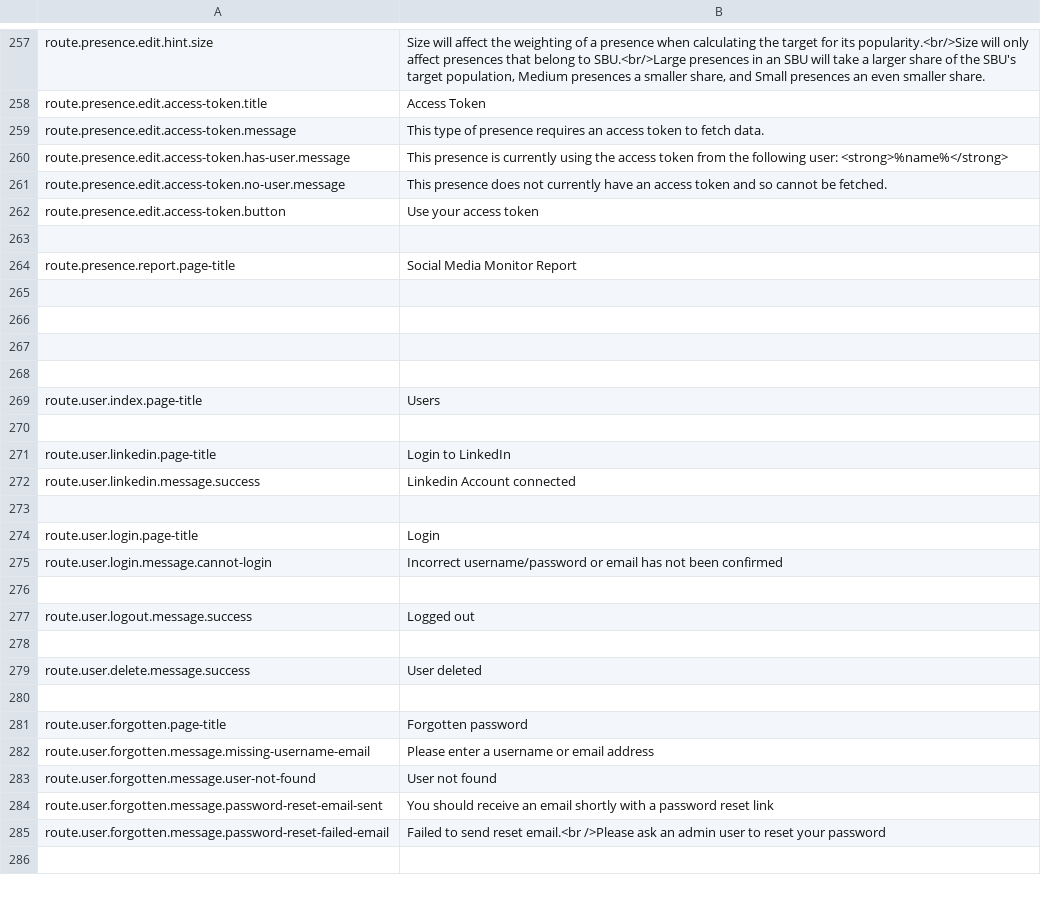
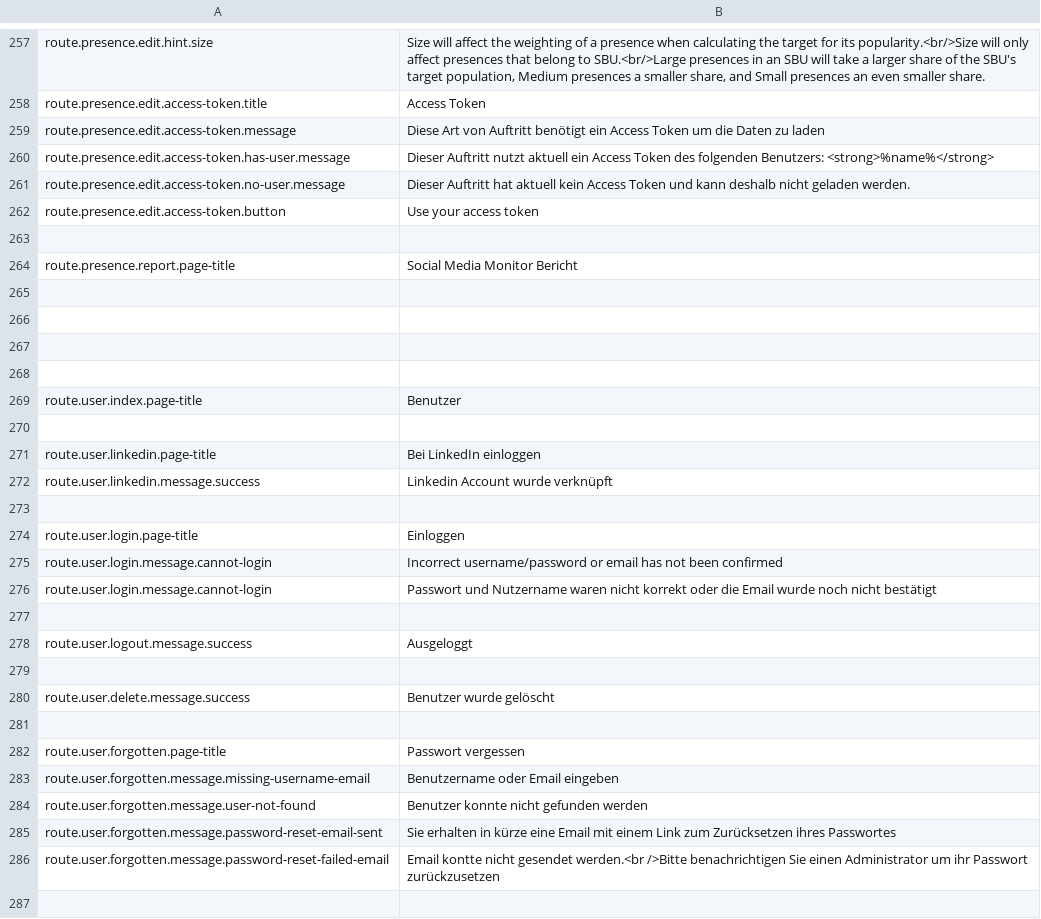
Before and after one commit to outlandishideas/social-monitor, a CSV file: languages/lang.de.csv, drawn as a sheet; only a part is shown, gaps mark what is left out; the diff covers the shown part only.

```diff
--- a/languages/lang.de.csv
+++ b/languages/lang.de.csv
@@ -258,8 +258,8 @@
 "route.presence.edit.access-token.title";"Access Token"
-"route.presence.edit.access-token.message";"This type of presence requires an access token to fetch data."
-"route.presence.edit.access-token.has-user.message";"This presence is currently using the access token from the following user: <strong>%name%</strong>"
-"route.presence.edit.access-token.no-user.message";"This presence does not currently have an access token and so cannot be fetched."
+"route.presence.edit.access-token.message";"Diese Art von Auftritt benötigt ein Access Token um die Daten zu laden"
+"route.presence.edit.access-token.has-user.message";"Dieser Auftritt nutzt aktuell ein Access Token des folgenden Benutzers: <strong>%name%</strong>"
+"route.presence.edit.access-token.no-user.message";"Dieser Auftritt hat aktuell kein Access Token und kann deshalb nicht geladen werden."
 "route.presence.edit.access-token.button";"Use your access token"
 
-"route.presence.report.page-title";"Social Media Monitor Report"
+"route.presence.report.page-title";"Social Media Monitor Bericht"
 
@@ -268,19 +268,20 @@
 
-"route.user.index.page-title";"Users"
+"route.user.index.page-title";"Benutzer"
 
-"route.user.linkedin.page-title";"Login to LinkedIn"
-"route.user.linkedin.message.success";"Linkedin Account connected"
+"route.user.linkedin.page-title";"Bei LinkedIn einloggen"
+"route.user.linkedin.message.success";"Linkedin Account wurde verknüpft"
 
-"route.user.login.page-title";"Login"
+"route.user.login.page-title";"Einloggen"
 "route.user.login.message.cannot-login";"Incorrect username/password or email has not been confirmed"
+"route.user.login.message.cannot-login";"Passwort und Nutzername waren nicht korrekt oder die Email wurde noch nicht bestätigt"
 
-"route.user.logout.message.success";"Logged out"
+"route.user.logout.message.success";"Ausgeloggt"
 
-"route.user.delete.message.success";"User deleted"
+"route.user.delete.message.success";"Benutzer wurde gelöscht"
 
-"route.user.forgotten.page-title";"Forgotten password"
-"route.user.forgotten.message.missing-username-email";"Please enter a username or email address"
-"route.user.forgotten.message.user-not-found";"User not found"
-"route.user.forgotten.message.password-reset-email-sent";"You should receive an email shortly with a password reset link"
-"route.user.forgotten.message.password-reset-failed-email";"Failed to send reset email.<br />Please ask an admin user to reset your password"
+"route.user.forgotten.page-title";"Passwort vergessen"
+"route.user.forgotten.message.missing-username-email";"Benutzername oder Email eingeben"
+"route.user.forgotten.message.user-not-found";"Benutzer konnte nicht gefunden werden"
+"route.user.forgotten.message.password-reset-email-sent";"Sie erhalten in kürze eine Email mit einem Link zum Zurücksetzen ihres Passwortes"
+"route.user.forgotten.message.password-reset-failed-email";"Email kontte nicht gesendet werden.<br />Bitte benachrichtigen Sie einen Administrator um ihr Passwort zurückzusetzen"
 
```
Also changed, not shown: 120 edited cells elsewhere in this file.
